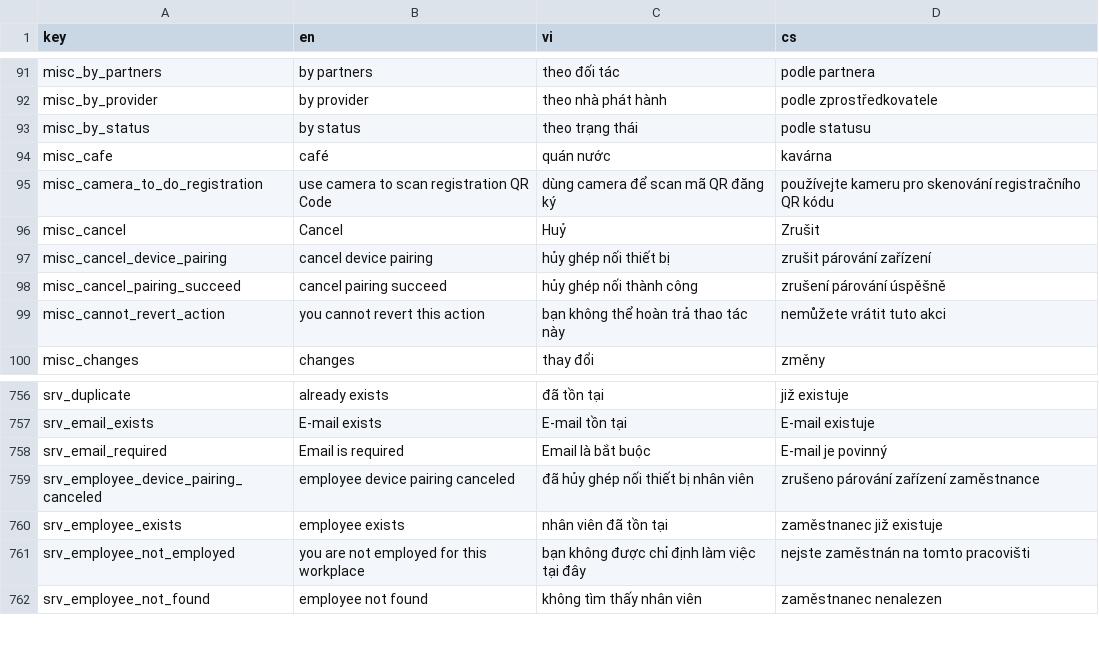
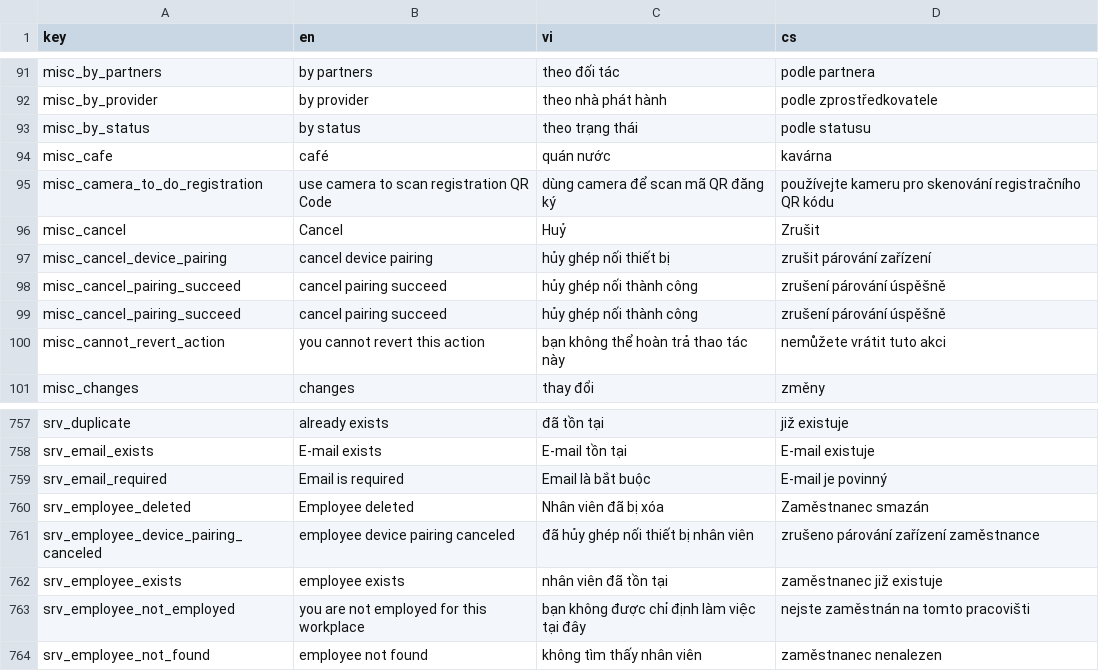
Before and after one commit to luckykiet/attendance-system, a CSV file: server/locales/locales.csv, drawn as a sheet; only a part is shown, gaps mark what is left out.

```diff
--- a/server/locales/locales.csv
+++ b/server/locales/locales.csv
@@ -97,2 +97,3 @@ misc_cancel	Cancel	Huỷ	Zrušit
 misc_cancel_device_pairing	cancel device pairing	hủy ghép nối thiết bị	zrušit párování zařízení
+misc_cancel_pairing_succeed	cancel pairing succeed	hủy ghép nối thành công	zrušení párování úspěšně
 misc_cancel_pairing_succeed 	cancel pairing succeed	hủy ghép nối thành công	zrušení párování úspěšně
@@ -758,2 +759,3 @@ srv_email_exists	E-mail exists	E-mail tồn tại	E-mail existuje
 srv_email_required	Email is required	Email là bắt buộc	E-mail je povinný
+srv_employee_deleted	Employee deleted	Nhân viên đã bị xóa	Zaměstnanec smazán
 srv_employee_device_pairing_canceled	employee device pairing canceled	đã hủy ghép nối thiết bị nhân viên	zrušeno párování zařízení zaměstnance
```
Also changed, not shown: admin/src/locales/locales.csv, mobile/locales/locales.csv, 26 other files.
